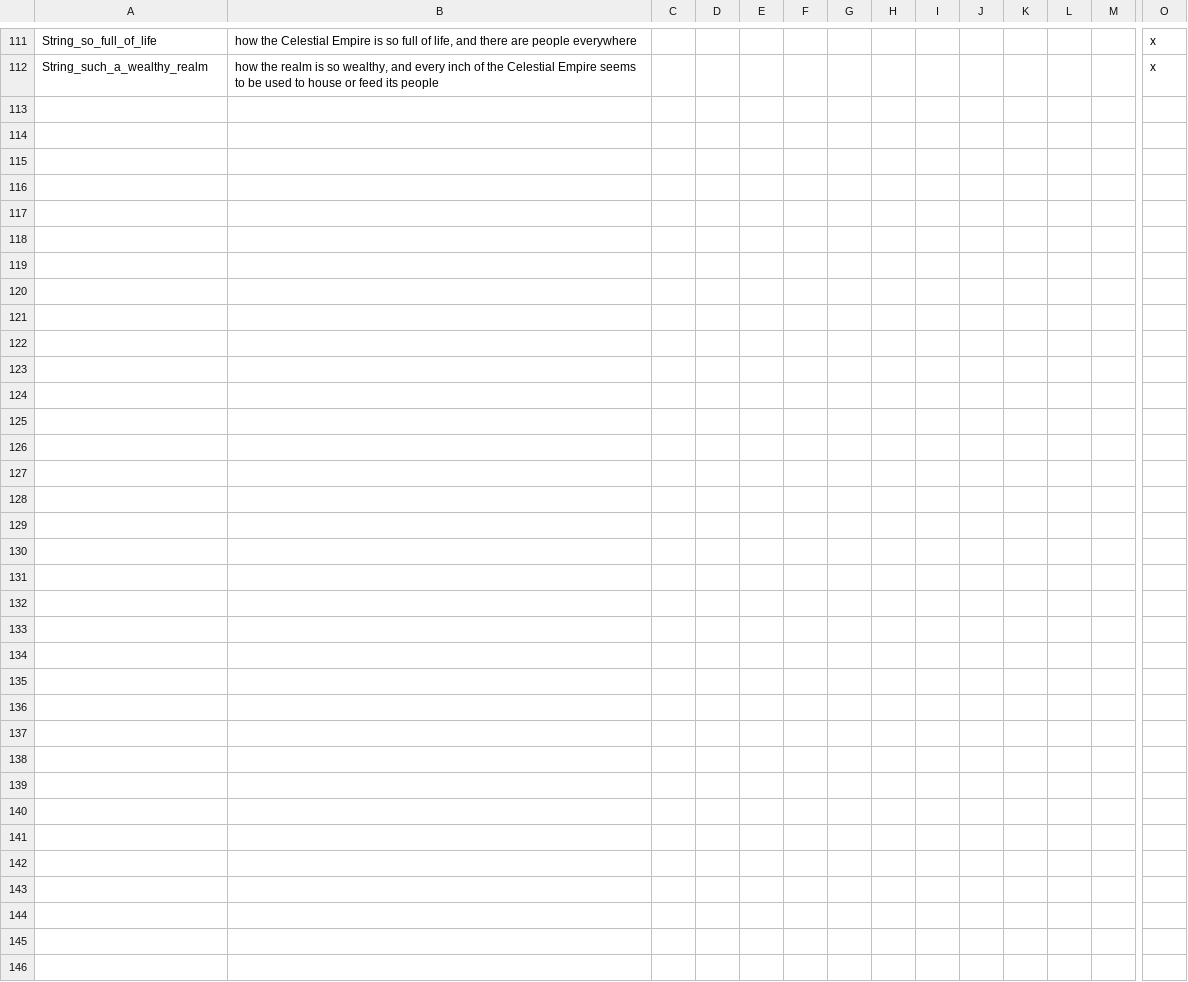
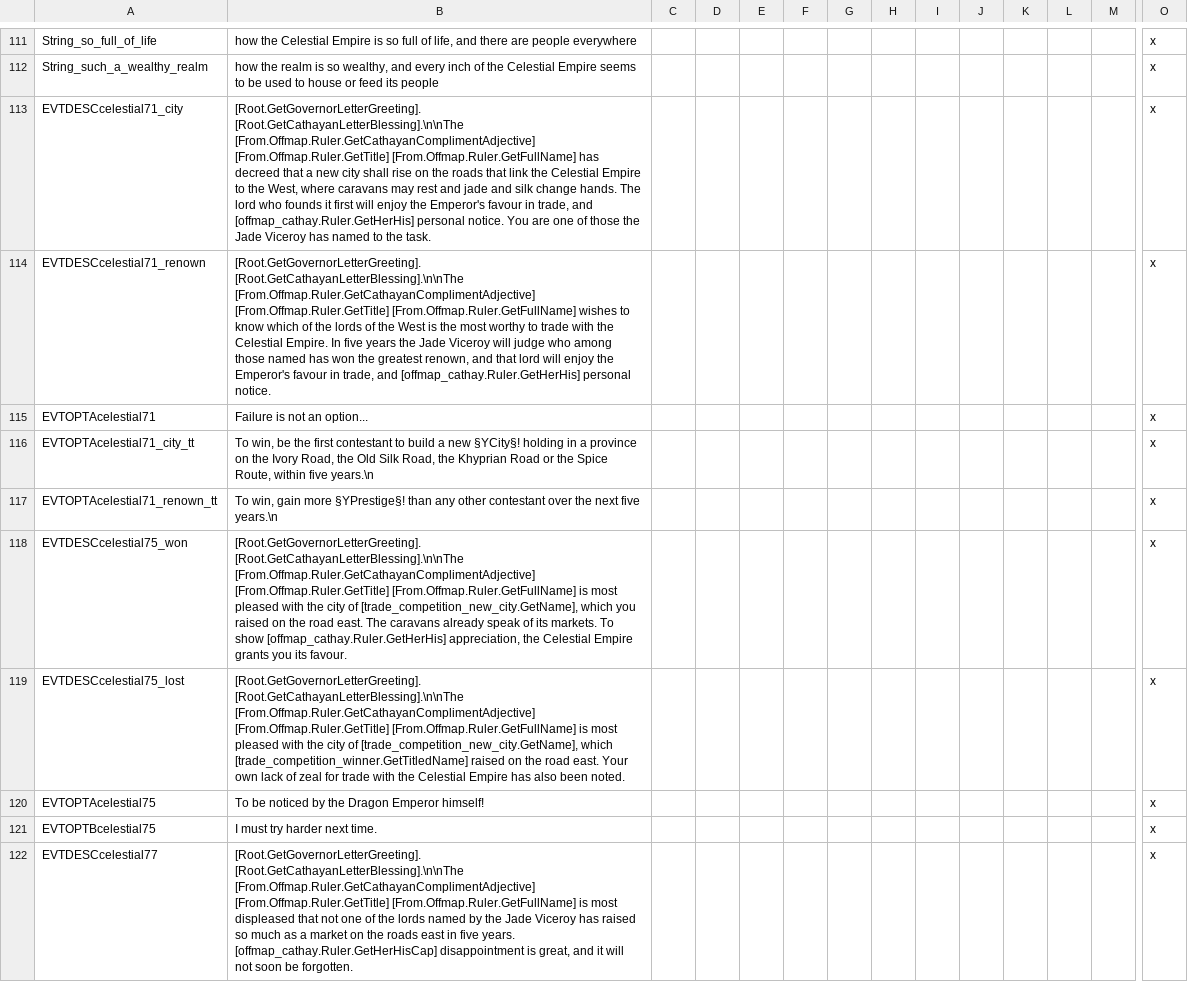
Before and after one commit to Komioski/WH-Geheimnisnacht, a CSV file: localisation/00_WHG_cathay_diplomacy_events.csv, drawn as a sheet; only a part is shown, gaps mark what is left out; rows hold the shown columns only; the diff covers the shown part only; the diff names each change by its address in the sheet, - before the commit and + after, or states it on an @@ line.

```diff
--- a/localisation/00_WHG_cathay_diplomacy_events.csv
+++ b/localisation/00_WHG_cathay_diplomacy_events.csv
+row 113: EVTDESCcelestial71_city | [Root.GetGovernorLetterGreeting]. [Root.GetCathayanLetterBlessing].\n\nThe [From.Offmap.Ruler.GetCathayanComplimentAdjective] [From.Offmap.Ruler.GetTitle] [From.Offmap.Ruler.GetFullName] has decreed that a new city shall rise on the roads that link the Celestial Empire to the West, where caravans may rest and jade and silk change hands. The lord who founds it first will enjoy the Emperor's favour in trade, and [offmap_cathay.Ruler.GetHerHis] personal notice. You are one of those the Jade Viceroy has named to the task. |  |  |  |  |  |  |  |  |  |  |  | x
+row 114: EVTDESCcelestial71_renown | [Root.GetGovernorLetterGreeting]. [Root.GetCathayanLetterBlessing].\n\nThe [From.Offmap.Ruler.GetCathayanComplimentAdjective] [From.Offmap.Ruler.GetTitle] [From.Offmap.Ruler.GetFullName] wishes to know which of the lords of the West is the most worthy to trade with the Celestial Empire. In five years the Jade Viceroy will judge who among those named has won the greatest renown, and that lord will enjoy the Emperor's favour in trade, and [offmap_cathay.Ruler.GetHerHis] personal notice. |  |  |  |  |  |  |  |  |  |  |  | x
+row 115: EVTOPTAcelestial71 | Failure is not an option... |  |  |  |  |  |  |  |  |  |  |  | x
+row 116: EVTOPTAcelestial71_city_tt | To win, be the first contestant to build a new §YCity§! holding in a province on the Ivory Road, the Old Silk Road, the Khyprian Road or the Spice Route, within five years.\n |  |  |  |  |  |  |  |  |  |  |  | x
+row 117: EVTOPTAcelestial71_renown_tt | To win, gain more §YPrestige§! than any other contestant over the next five years.\n |  |  |  |  |  |  |  |  |  |  |  | x
+row 118: EVTDESCcelestial75_won | [Root.GetGovernorLetterGreeting]. [Root.GetCathayanLetterBlessing].\n\nThe [From.Offmap.Ruler.GetCathayanComplimentAdjective] [From.Offmap.Ruler.GetTitle] [From.Offmap.Ruler.GetFullName] is most pleased with the city of [trade_competition_new_city.GetName], which you raised on the road east. The caravans already speak of its markets. To show [offmap_cathay.Ruler.GetHerHis] appreciation, the Celestial Empire grants you its favour. |  |  |  |  |  |  |  |  |  |  |  | x
+row 119: EVTDESCcelestial75_lost | [Root.GetGovernorLetterGreeting]. [Root.GetCathayanLetterBlessing].\n\nThe [From.Offmap.Ruler.GetCathayanComplimentAdjective] [From.Offmap.Ruler.GetTitle] [From.Offmap.Ruler.GetFullName] is most pleased with the city of [trade_competition_new_city.GetName], which [trade_competition_winner.GetTitledName] raised on the road east. Your own lack of zeal for trade with the Celestial Empire has also been noted. |  |  |  |  |  |  |  |  |  |  |  | x
+row 120: EVTOPTAcelestial75 | To be noticed by the Dragon Emperor himself! |  |  |  |  |  |  |  |  |  |  |  | x
+row 121: EVTOPTBcelestial75 | I must try harder next time. |  |  |  |  |  |  |  |  |  |  |  | x
+row 122: EVTDESCcelestial77 | [Root.GetGovernorLetterGreeting]. [Root.GetCathayanLetterBlessing].\n\nThe [From.Offmap.Ruler.GetCathayanComplimentAdjective] [From.Offmap.Ruler.GetTitle] [From.Offmap.Ruler.GetFullName] is most displeased that not one of the lords named by the Jade Viceroy has raised so much as a market on the roads east in five years. [offmap_cathay.Ruler.GetHerHisCap] disappointment is great, and it will not soon be forgotten. |  |  |  |  |  |  |  |  |  |  |  | x
```
Also changed, not shown: 9 added rows elsewhere in this file, 7 other files.
